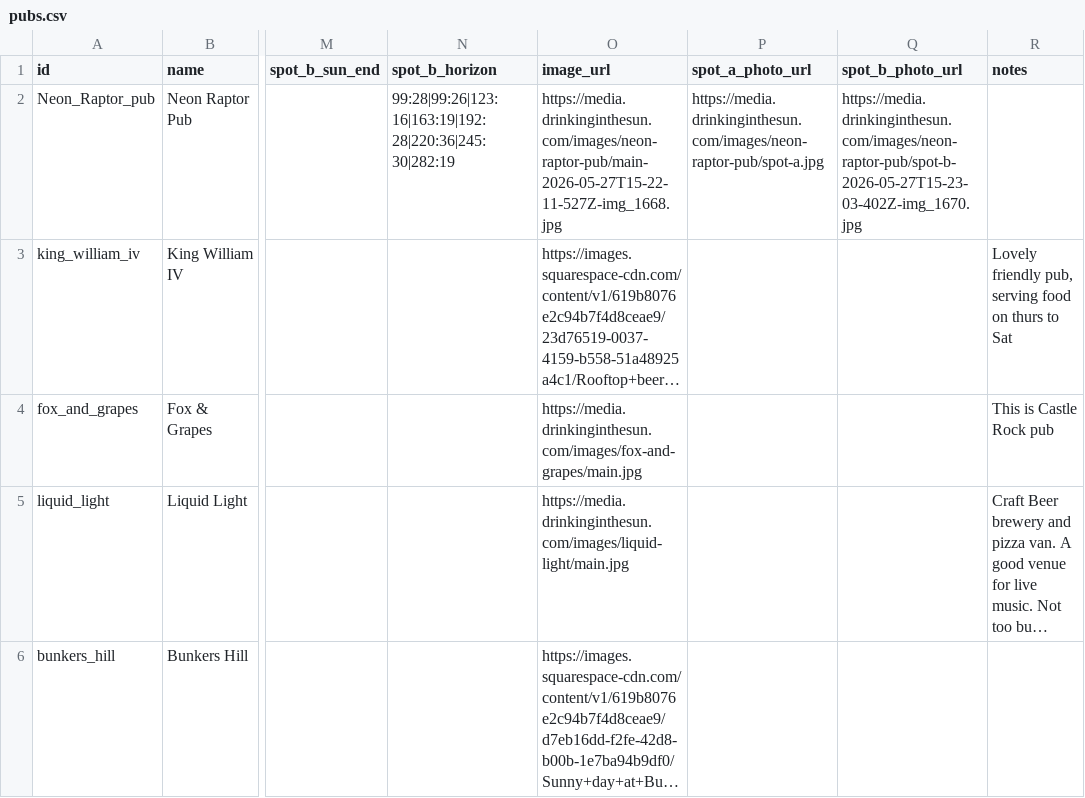
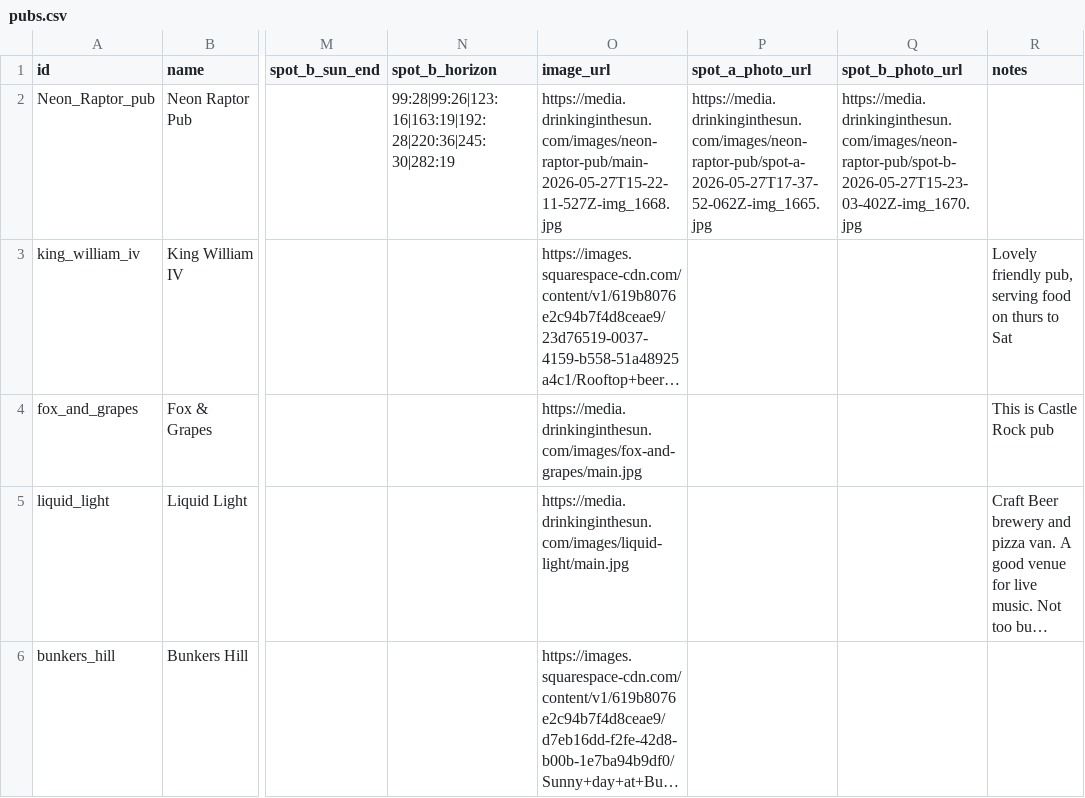
Before and after one commit to shawn845/DrinkingintheSun, a CSV file: app/public/data/pubs.csv, drawn as a sheet; only a part is shown, gaps mark what is left out; long unchanged cells end in …; the diff names each change by its address in the sheet, - before the commit and + after, or states it on an @@ line.

Commit message:
Update pubs/routes via admin tool

```diff
--- a/app/public/data/pubs.csv
+++ b/app/public/data/pubs.csv
-P2 (spot_a_photo_url): https://media.drinkinginthesun.com/images/neon-raptor-pub/spot-a.jpg
+P2 (spot_a_photo_url): https://media.drinkinginthesun.com/images/neon-raptor-pub/spot-a-2026-05-27T17-37-52-062Z-img_1665.jpg
```
